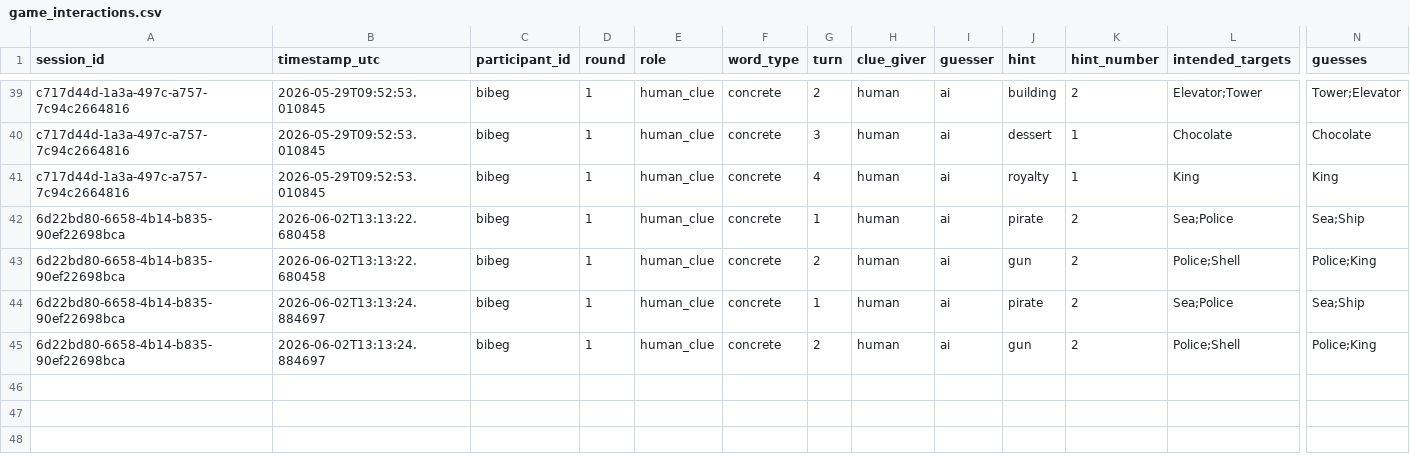
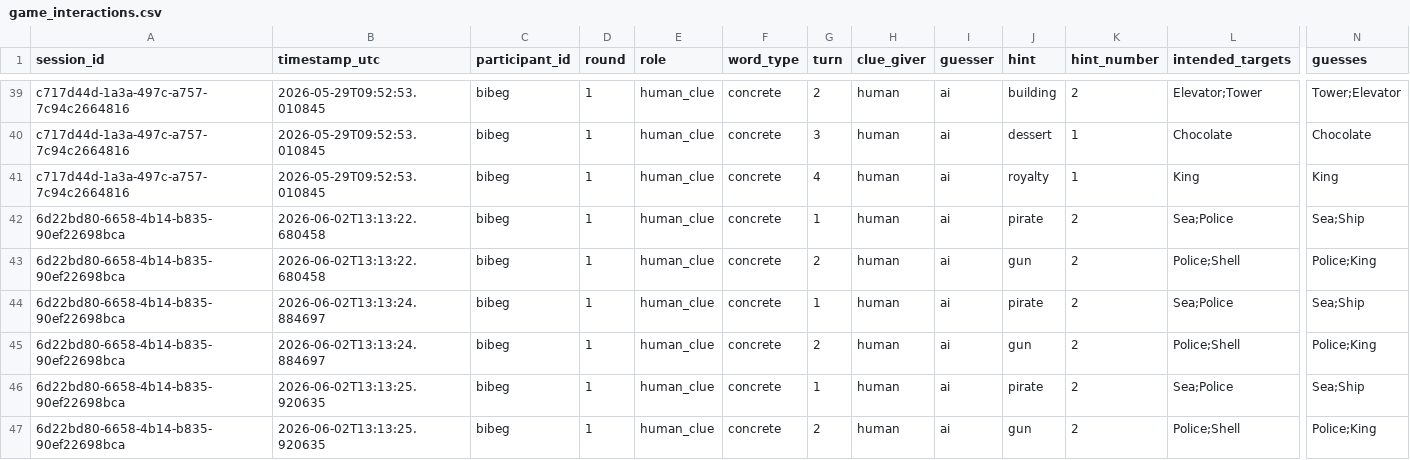
Before and after one commit to Shima1994/human-ai-game, a CSV file: data/game_interactions.csv, drawn as a sheet; only a part is shown, gaps mark what is left out; rows hold the shown columns only; the diff names each change by its address in the sheet, - before the commit and + after, or states it on an @@ line.

Commit message:
Append word game interaction data

```diff
--- a/data/game_interactions.csv
+++ b/data/game_interactions.csv
+row 46: 6d22bd80-6658-4b14-b835-90ef22698bca | 2026-06-02T13:13:25.920635 | bibeg | 1 | human_clue | concrete | 1 | human | ai | pirate | 2 | Sea;Police | Sea;Ship
+row 47: 6d22bd80-6658-4b14-b835-90ef22698bca | 2026-06-02T13:13:25.920635 | bibeg | 1 | human_clue | concrete | 2 | human | ai | gun | 2 | Police;Shell | Police;King
```
